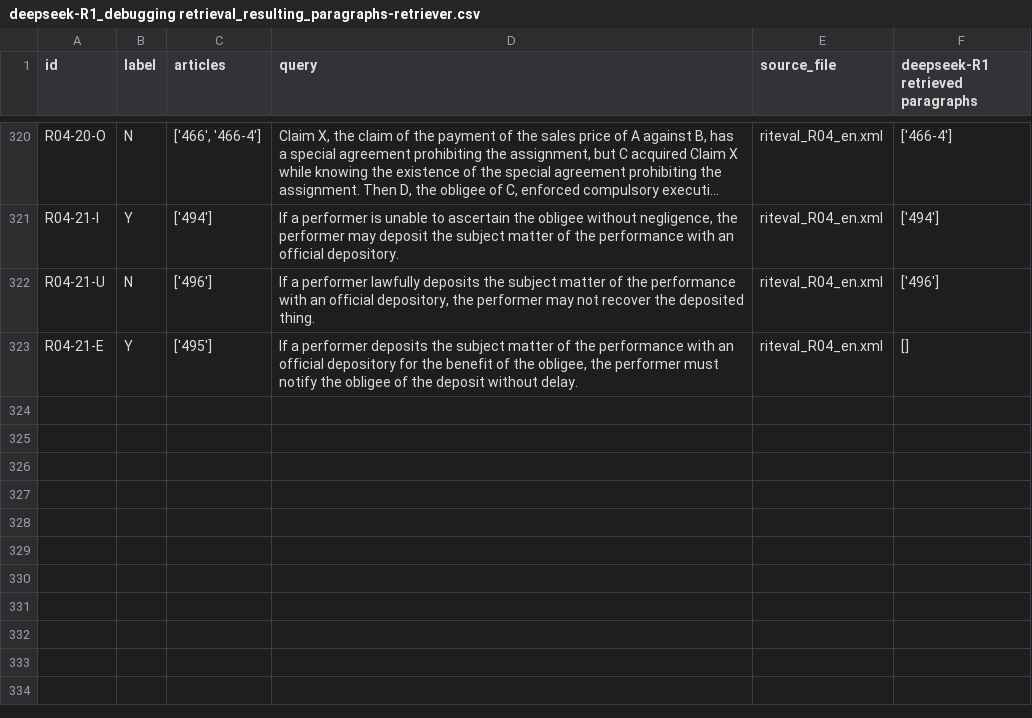
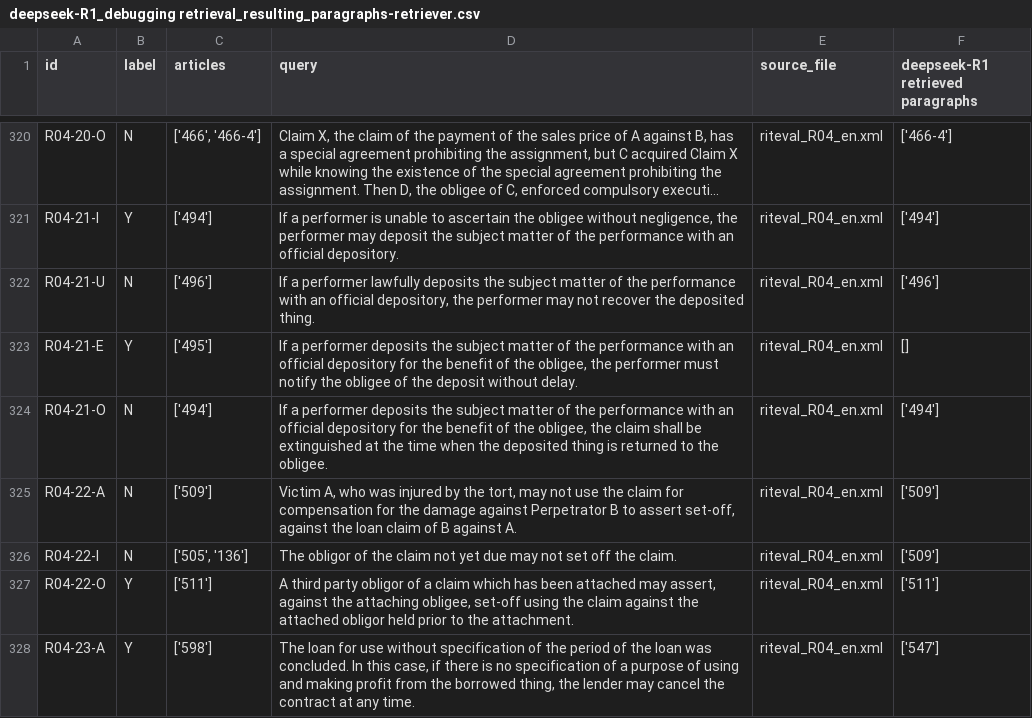
Before and after one commit to Marc8350/baresults, a CSV file: deepseek-R1_debugging retrieval_resulting_paragraphs-retriever.csv, drawn as a sheet; only a part is shown, gaps mark what is left out; long unchanged cells end in ….

Commit message:
Update Excel files Mon 10 Mar 2025 09:19:46 PM CET

```diff
--- a/deepseek-R1_debugging retrieval_resulting_paragraphs-retriever.csv
+++ b/deepseek-R1_debugging retrieval_resulting_paragraphs-retriever.csv
@@ -337 +337,6 @@ R04-21-U,N,['496'],"If a performer lawfully deposits the subject matter of the p
 R04-21-E,Y,['495'],"If a performer deposits the subject matter of the performance with an official depository for the benefit of the obligee, the performer must notify the obligee of the deposit without delay.",riteval_R04_en.xml,[]
+R04-21-O,N,['494'],"If a performer deposits the subject matter of the performance with an official depository for the benefit of the obligee, the claim shall be extinguished at the time when the deposited thing is returned to the obligee.",riteval_R04_en.xml,['494']
+R04-22-A,N,['509'],"Victim A, who was injured by the tort, may not use the claim for compensation for the damage against Perpetrator B to assert set-off, against the loan claim of B against A.",riteval_R04_en.xml,['509']
+R04-22-I,N,"['505', '136']",The obligor of the claim not yet due may not set off the claim.,riteval_R04_en.xml,['509']
+R04-22-O,Y,['511'],"A third party obligor of a claim which has been attached may assert, against the attaching obligee, set-off using the claim against the attached obligor held prior to the attachment.",riteval_R04_en.xml,['511']
+R04-23-A,Y,['598'],"The loan for use without specification of the period of the loan was concluded. In this case, if there is no specification of a purpose of using and making profit from the borrowed thing, the lender may cancel the contract at any time.",riteval_R04_en.xml,['547']
```
